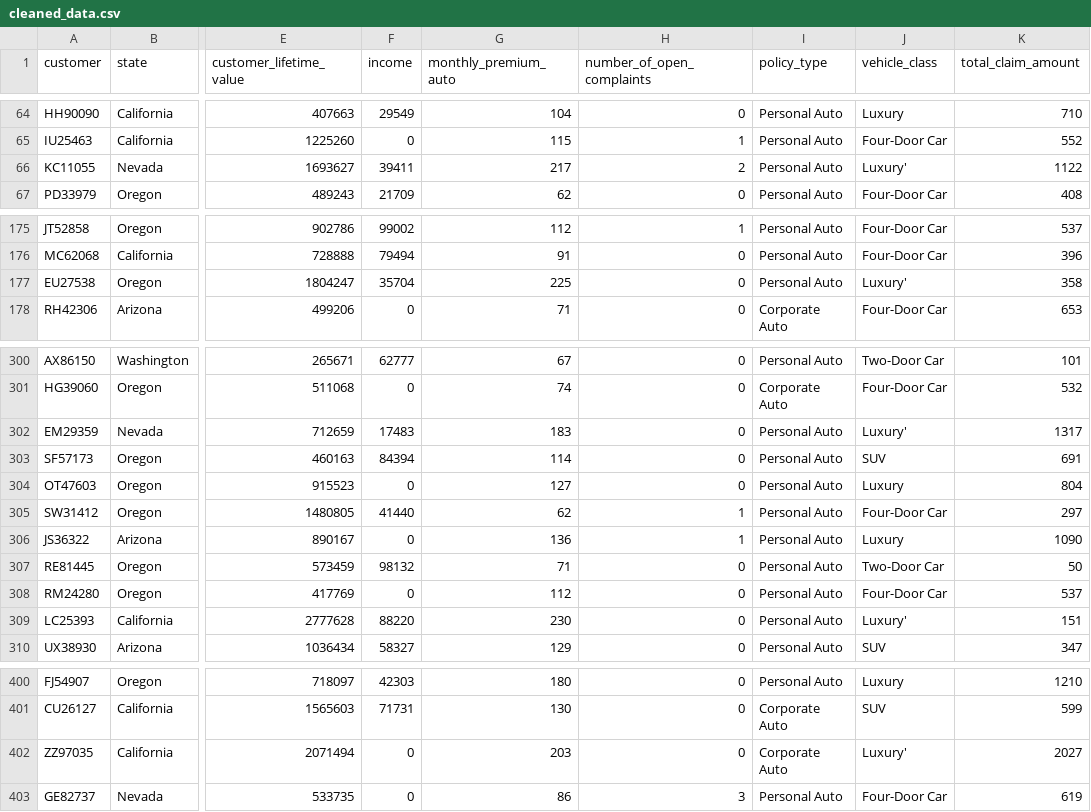
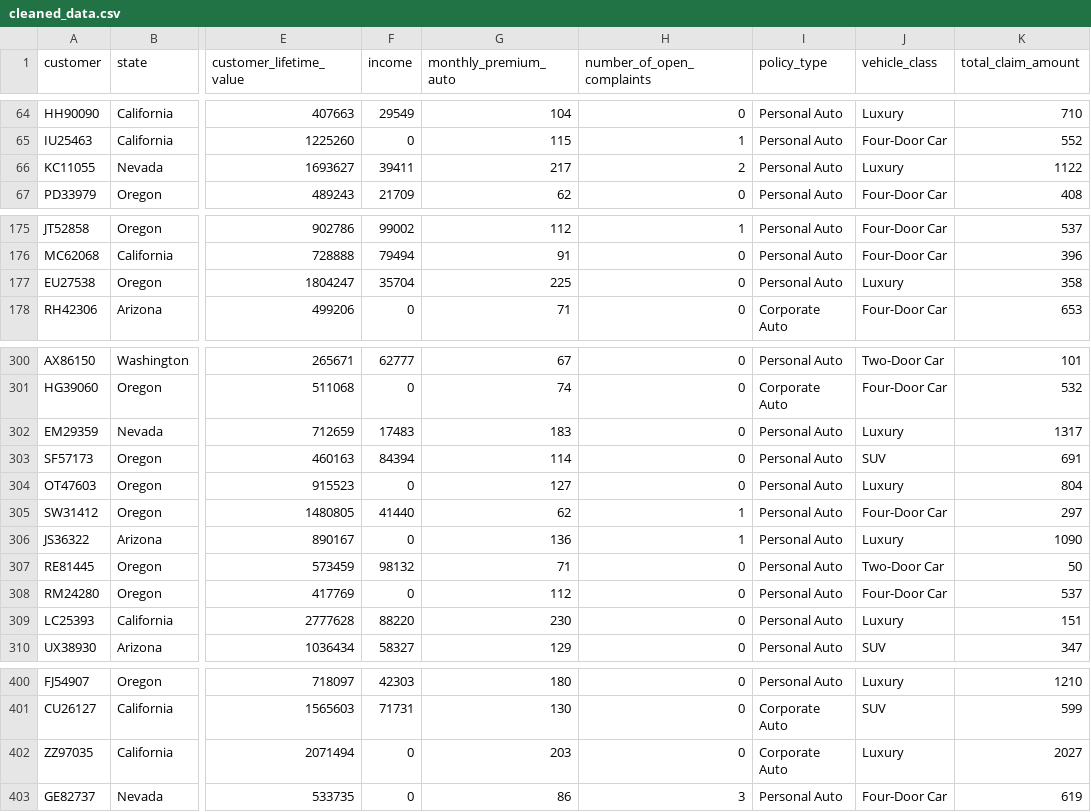
Before and after one commit to rmoind/lab-dw-data-cleaning-and-formatting, a CSV file: cleaned_data.csv, drawn as a sheet; only a part is shown, gaps mark what is left out; the diff covers the shown part only; the diff names each change by its address in the sheet, - before the commit and + after, or states it on an @@ line.

```diff
--- a/cleaned_data.csv
+++ b/cleaned_data.csv
-J66 (vehicle_class): Luxury'
+J66 (vehicle_class): Luxury
-J177 (vehicle_class): Luxury'
+J177 (vehicle_class): Luxury
-J302 (vehicle_class): Luxury'
+J302 (vehicle_class): Luxury
-J309 (vehicle_class): Luxury'
+J309 (vehicle_class): Luxury
-J402 (vehicle_class): Luxury'
+J402 (vehicle_class): Luxury
```
Also changed, not shown: 8 edited cells elsewhere in this file, 1 other file.
